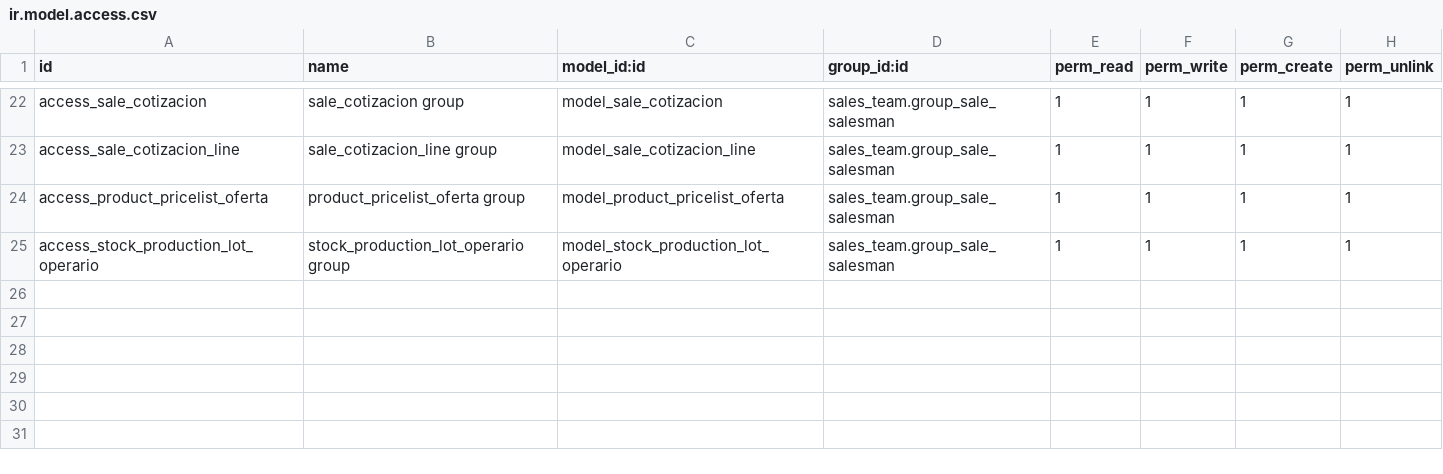
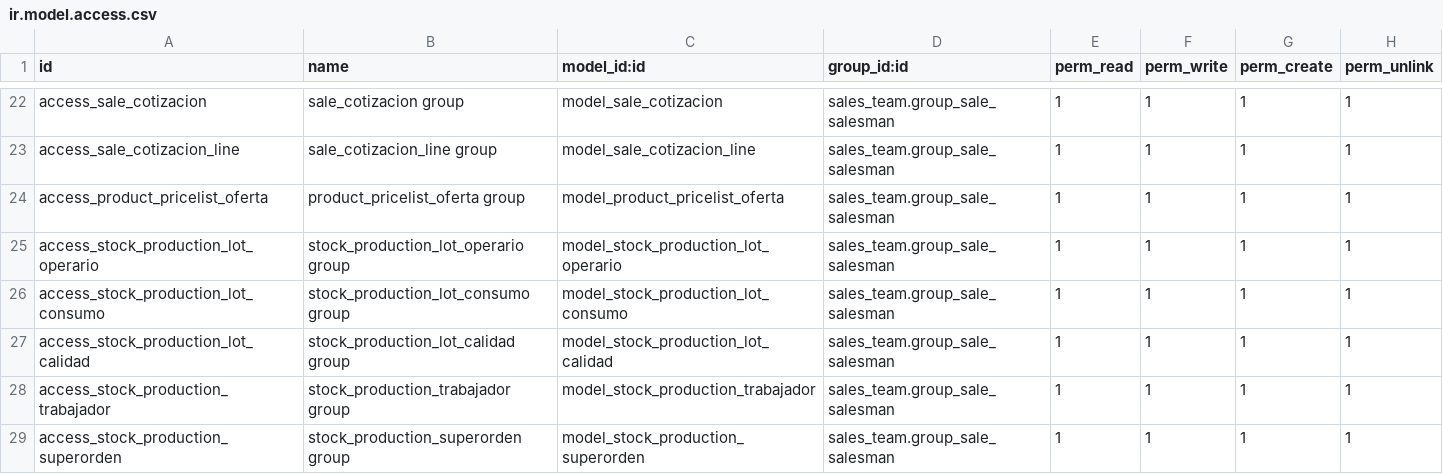
Before and after one commit to indaws/eltete, a CSV file: punt_eltete/security/ir.model.access.csv, drawn as a sheet; only a part is shown, gaps mark what is left out; the diff names each change by its address in the sheet, - before the commit and + after, or states it on an @@ line.

Commit message:
Add files via upload

```diff
--- a/punt_eltete/security/ir.model.access.csv
+++ b/punt_eltete/security/ir.model.access.csv
+row 26: access_stock_production_lot_consumo | stock_production_lot_consumo group | model_stock_production_lot_consumo | sales_team.group_sale_salesman | 1 | 1 | 1 | 1
+row 27: access_stock_production_lot_calidad | stock_production_lot_calidad group | model_stock_production_lot_calidad | sales_team.group_sale_salesman | 1 | 1 | 1 | 1
+row 28: access_stock_production_trabajador | stock_production_trabajador group | model_stock_production_trabajador | sales_team.group_sale_salesman | 1 | 1 | 1 | 1
+row 29: access_stock_production_superorden | stock_production_superorden group | model_stock_production_superorden | sales_team.group_sale_salesman | 1 | 1 | 1 | 1
```
